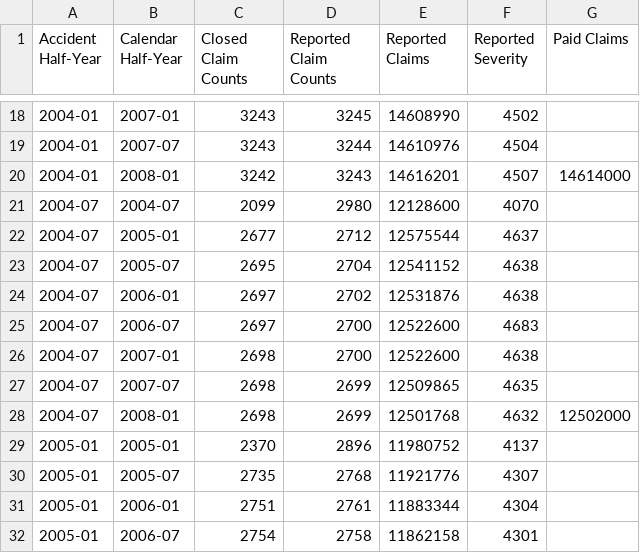
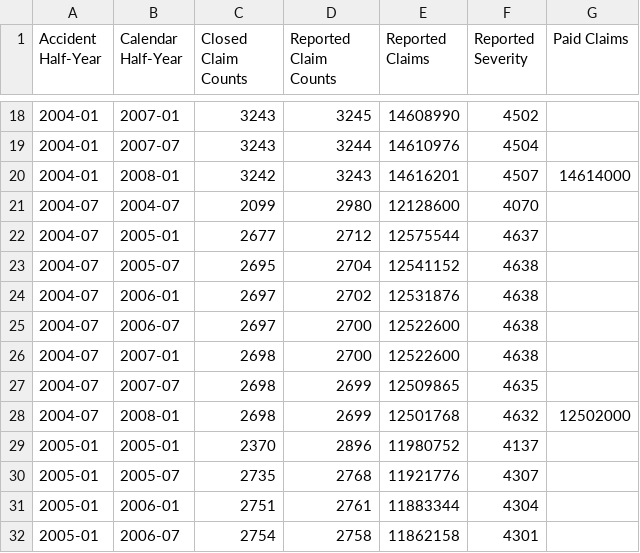
Before and after one commit to casact/chainladder-python, a CSV file: chainladder/utils/data/friedland_auto_freq_sev.csv, drawn as a sheet; only a part is shown, gaps mark what is left out.

```diff
--- a/chainladder/utils/data/friedland_auto_freq_sev.csv
+++ b/chainladder/utils/data/friedland_auto_freq_sev.csv
@@ -24,3 +24,3 @@ Accident Half-Year,Calendar Half-Year,Closed Claim Counts,Reported Claim Counts,
 2004-07,2006-01,2697,2702,12531876,4638,
-2004-07,2006-07,2697,2700,12522600,4683,
+2004-07,2006-07,2697,2700,12522600,4638,
 2004-07,2007-01,2698,2700,12522600,4638,
```
Also changed, not shown: 1 other file.
